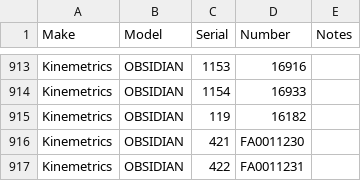
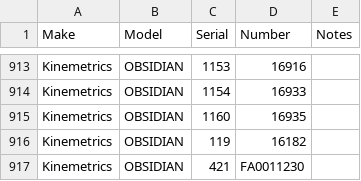
Before and after one commit to GeoNet/delta, a CSV file: assets/recorders.csv, drawn as a sheet; only a part is shown, gaps mark what is left out; the shorter side is filled out with more unchanged rows.

Commit message:
Update recorders.csv for NNZ
register Obsidian SN 1160

```diff
--- a/assets/recorders.csv
+++ b/assets/recorders.csv
@@ -914,2 +914,3 @@ Kinemetrics,OBSIDIAN,1153,16916,
 Kinemetrics,OBSIDIAN,1154,16933,
+Kinemetrics,OBSIDIAN,1160,16935,
 Kinemetrics,OBSIDIAN,119,16182,
```
